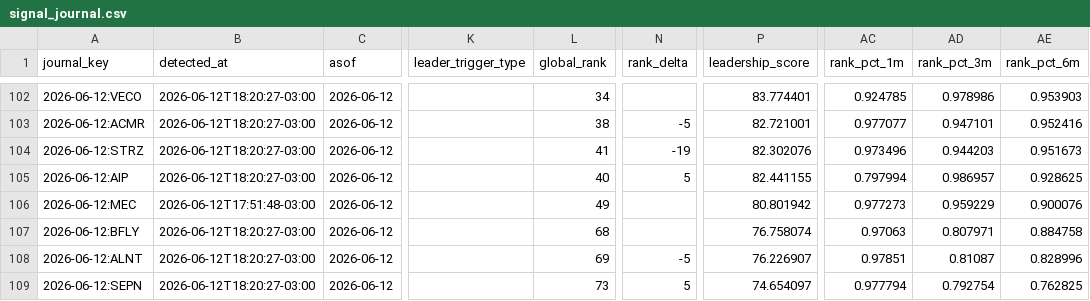
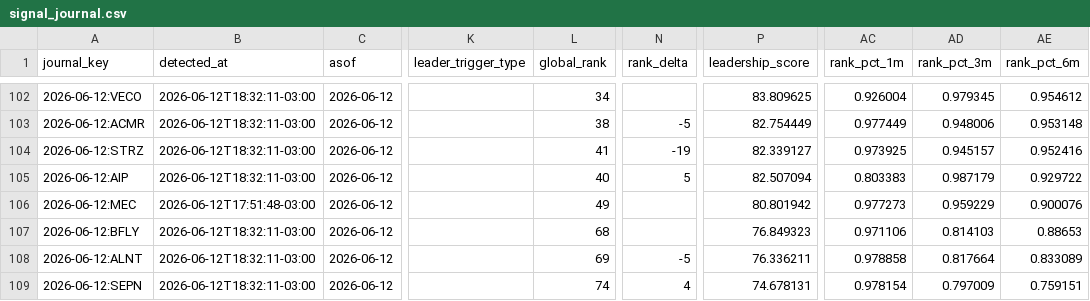
Before and after one commit to vmossini/radar-dashboard, a CSV file: signal_journal.csv, drawn as a sheet; only a part is shown, gaps mark what is left out; the diff covers the shown part only; the diff names each change by its address in the sheet, - before the commit and + after, or states it on an @@ line.

```diff
--- a/signal_journal.csv
+++ b/signal_journal.csv
-B102:B105 (detected_at): 2026-06-12T18:20:27-03:00
+B102:B105 (detected_at): 2026-06-12T18:32:11-03:00
-P102 (leadership_score): 83.774401
+P102 (leadership_score): 83.809625
-AC102 (rank_pct_1m): 0.924785
+AC102 (rank_pct_1m): 0.926004
-AD102 (rank_pct_3m): 0.978986
+AD102 (rank_pct_3m): 0.979345
-AE102 (rank_pct_6m): 0.953903
+AE102 (rank_pct_6m): 0.954612
-P103 (leadership_score): 82.721001
+P103 (leadership_score): 82.754449
-AC103 (rank_pct_1m): 0.977077
+AC103 (rank_pct_1m): 0.977449
-AD103 (rank_pct_3m): 0.947101
+AD103 (rank_pct_3m): 0.948006
-AE103 (rank_pct_6m): 0.952416
+AE103 (rank_pct_6m): 0.953148
-P104 (leadership_score): 82.302076
+P104 (leadership_score): 82.339127
-AC104 (rank_pct_1m): 0.973496
+AC104 (rank_pct_1m): 0.973925
-AD104 (rank_pct_3m): 0.944203
+AD104 (rank_pct_3m): 0.945157
-AE104 (rank_pct_6m): 0.951673
+AE104 (rank_pct_6m): 0.952416
-P105 (leadership_score): 82.441155
+P105 (leadership_score): 82.507094
-AC105 (rank_pct_1m): 0.797994
+AC105 (rank_pct_1m): 0.803383
-AD105 (rank_pct_3m): 0.986957
+AD105 (rank_pct_3m): 0.987179
-AE105 (rank_pct_6m): 0.928625
+AE105 (rank_pct_6m): 0.929722
-B107:B109 (detected_at): 2026-06-12T18:20:27-03:00
+B107:B109 (detected_at): 2026-06-12T18:32:11-03:00
-P107 (leadership_score): 76.758074
+P107 (leadership_score): 76.849323
-AC107 (rank_pct_1m): 0.97063
+AC107 (rank_pct_1m): 0.971106
-AD107 (rank_pct_3m): 0.807971
+AD107 (rank_pct_3m): 0.814103
-AE107 (rank_pct_6m): 0.884758
+AE107 (rank_pct_6m): 0.88653
-P108 (leadership_score): 76.226907
+P108 (leadership_score): 76.336211
-AC108 (rank_pct_1m): 0.97851
+AC108 (rank_pct_1m): 0.978858
-AD108 (rank_pct_3m): 0.81087
+AD108 (rank_pct_3m): 0.817664
-AE108 (rank_pct_6m): 0.828996
+AE108 (rank_pct_6m): 0.833089
-L109 (global_rank): 73
+L109 (global_rank): 74
-N109 (rank_delta): 5
+N109 (rank_delta): 4
-P109 (leadership_score): 74.654097
+P109 (leadership_score): 74.678131
-AC109 (rank_pct_1m): 0.977794
+AC109 (rank_pct_1m): 0.978154
-AD109 (rank_pct_3m): 0.792754
+AD109 (rank_pct_3m): 0.797009
-AE109 (rank_pct_6m): 0.762825
+AE109 (rank_pct_6m): 0.759151
```
Also changed, not shown: 49 edited cells elsewhere in this file, latest_all_leaders.csv, latest_leaders_consolidating.csv, 3 other files.
